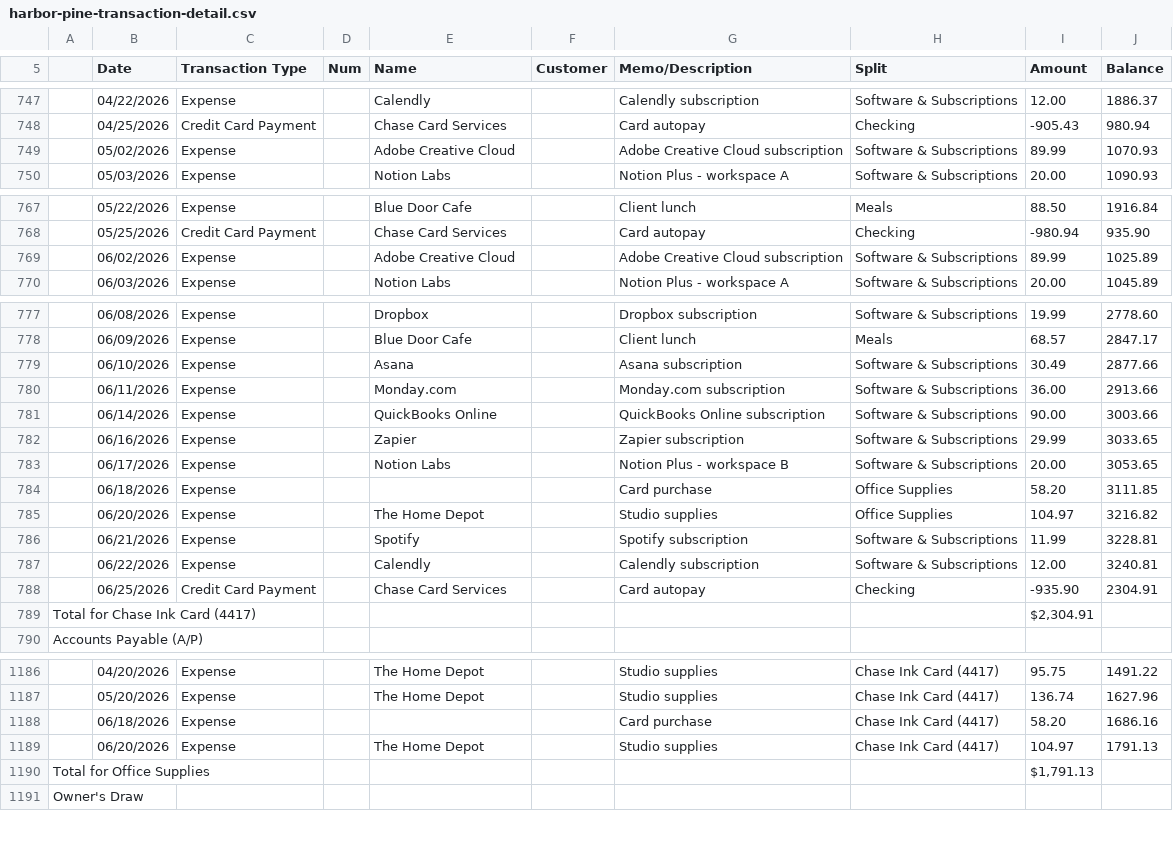
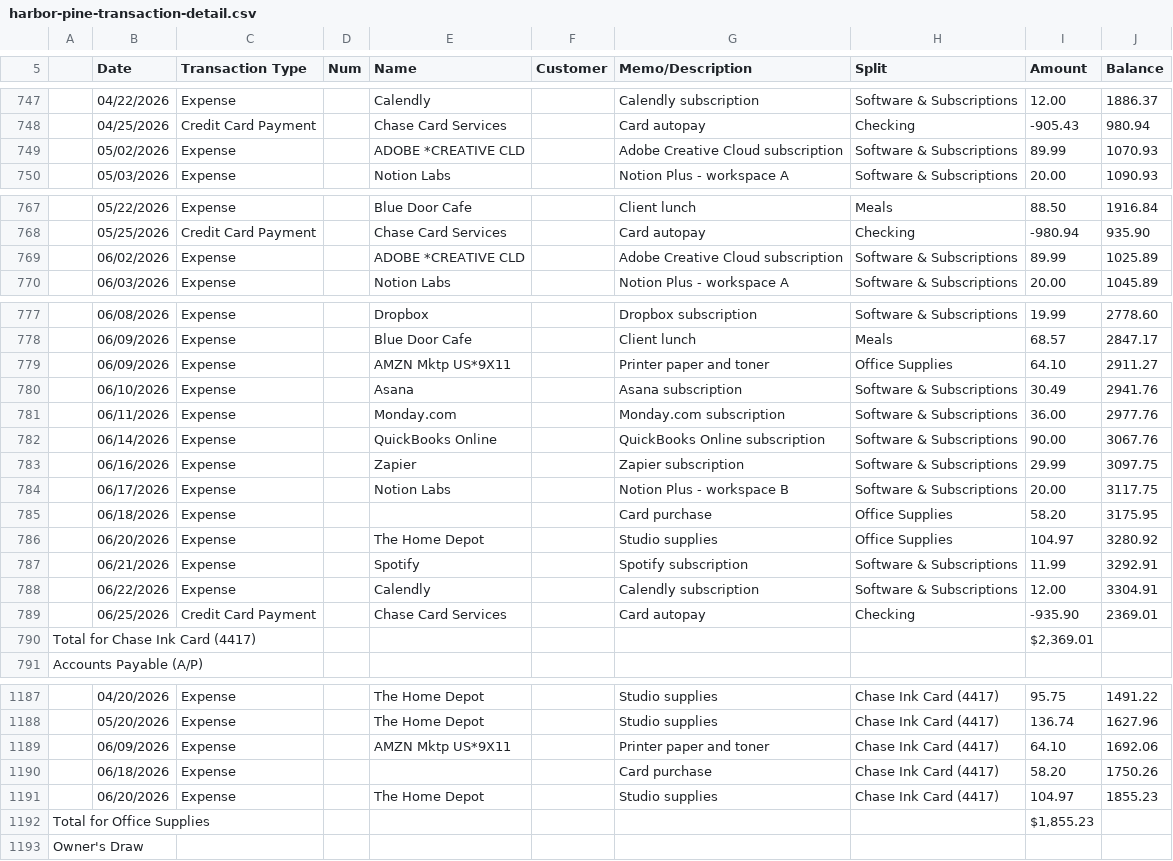
Before and after one commit to naezell/claude, a CSV file: sample-data/harbor-pine-transaction-detail.csv, drawn as a sheet; only a part is shown, gaps mark what is left out; addresses are those after the commit; the diff covers the shown part only; the diff names each change by its address in the sheet, - before the commit and + after, or states it on an @@ line.

```diff
--- a/sample-data/harbor-pine-transaction-detail.csv
+++ b/sample-data/harbor-pine-transaction-detail.csv
-E749 (Name): Adobe Creative Cloud
+E749 (Name): ADOBE *CREATIVE CLD
-E769 (Name): Adobe Creative Cloud
+E769 (Name): ADOBE *CREATIVE CLD
+row 779:  | 06/09/2026 | Expense |  | AMZN Mktp US*9X11 |  | Printer paper and toner | Office Supplies | 64.10 | 2911.27
-J780 (Balance): 2877.66
+J780 (Balance): 2941.76
-J781 (Balance): 2913.66
+J781 (Balance): 2977.76
-J782 (Balance): 3003.66
+J782 (Balance): 3067.76
-J783 (Balance): 3033.65
+J783 (Balance): 3097.75
-J784 (Balance): 3053.65
+J784 (Balance): 3117.75
-J785 (Balance): 3111.85
+J785 (Balance): 3175.95
-J786 (Balance): 3216.82
+J786 (Balance): 3280.92
-J787 (Balance): 3228.81
+J787 (Balance): 3292.91
-J788 (Balance): 3240.81
+J788 (Balance): 3304.91
-J789 (Balance): 2304.91
+J789 (Balance): 2369.01
-I790 (Amount): $2,304.91
+I790 (Amount): $2,369.01
+row 1189:  | 06/09/2026 | Expense |  | AMZN Mktp US*9X11 |  | Printer paper and toner | Chase Ink Card (4417) | 64.10 | 1692.06
-J1190 (Balance): 1686.16
+J1190 (Balance): 1750.26
-J1191 (Balance): 1791.13
+J1191 (Balance): 1855.23
-I1192 (Amount): $1,791.13
+I1192 (Amount): $1,855.23
```
Also changed, not shown: 2 edited cells elsewhere in this file, 4 other files.
